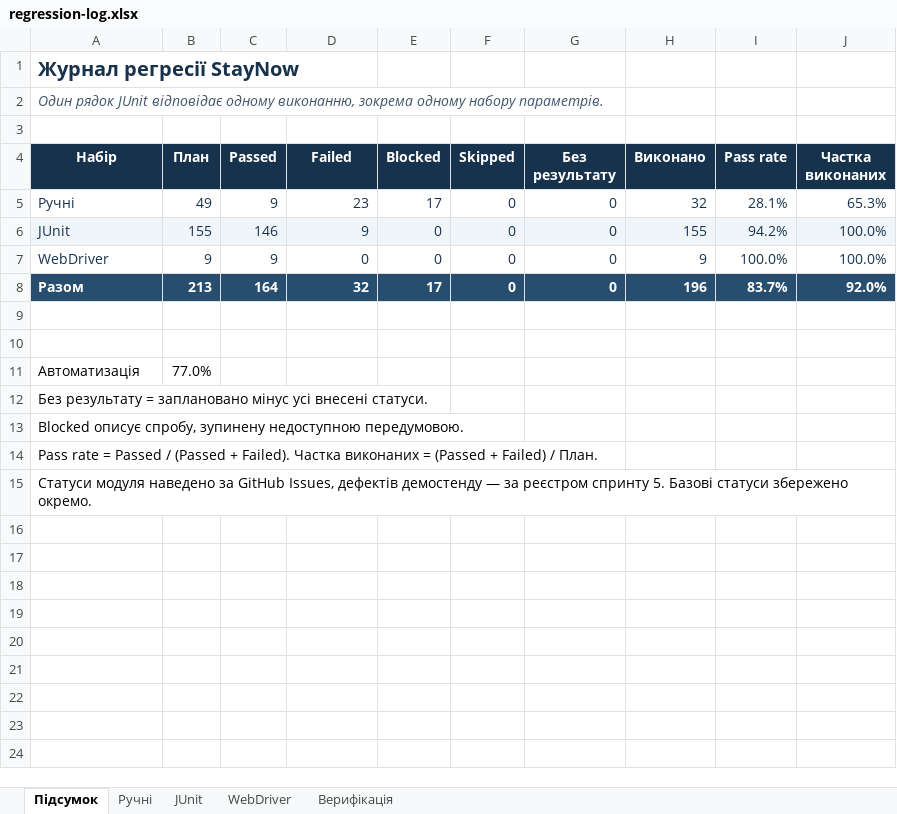
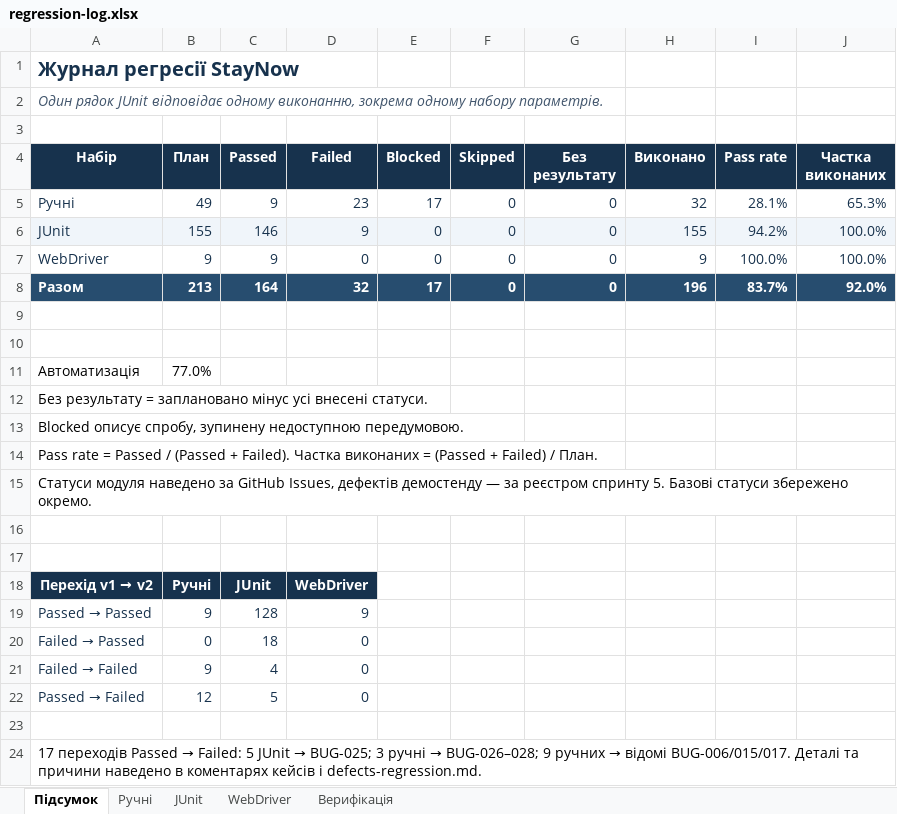
Before and after one commit to MarkKmets/Project_Staynow, an Excel workbook: docs/sprint5/regression-log.xlsx, sheet Підсумок, drawn as a sheet; values as stored, in another font and other column widths than the file's, no borders; the diff names each change by its address in the sheet, - before the commit and + after, or states it on an @@ line.

```diff
--- a/docs/sprint5/regression-log.xlsx (sheet Підсумок)
+++ b/docs/sprint5/regression-log.xlsx (sheet Підсумок)
+row 16: (empty)
+row 17: (empty)
+row 18: Перехід v1 → v2 | Ручні | JUnit | WebDriver
+row 19: Passed → Passed | 9 | 128 | 9
+row 20: Failed → Passed | 0 | 18 | 0
+row 21: Failed → Failed | 9 | 4 | 0
+row 22: Passed → Failed | 12 | 5 | 0
+row 23: (empty)
+row 24: 17 переходів Passed → Failed: 5 JUnit → BUG-025; 3 ручні → BUG-026–028; 9 ручних → відомі BUG-006/015/017. Деталі та причини наведено в коментарях кейсів і defects-regression.md.
```
Also changed, not shown: sheet Ручні, sheet WebDriver, sheet Верифікація, sheet JUnit.
